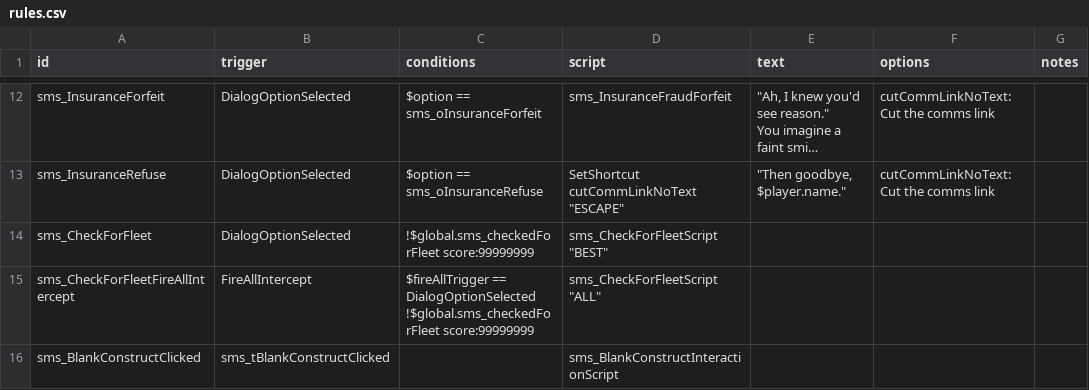
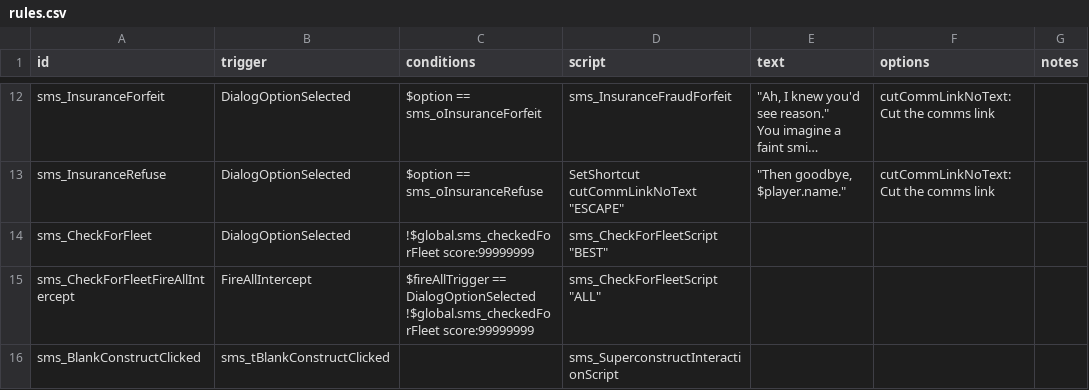
Before and after one commit to qcwxezda/Starsector-Ship-Mastery-System, a CSV file: data/campaign/rules.csv, drawn as a sheet; only a part is shown, gaps mark what is left out; long unchanged cells end in ….

```diff
--- a/data/campaign/rules.csv
+++ b/data/campaign/rules.csv
@@ -55,2 +55,2 @@ sms_CheckForFleetFireAllIntercept,FireAllIntercept,"$fireAllTrigger == DialogOpt
 !$global.sms_checkedForFleet score:99999999","sms_CheckForFleetScript ""ALL""",,,
-sms_BlankConstructClicked,sms_tBlankConstructClicked,,sms_BlankConstructInteractionScript,,,
+sms_BlankConstructClicked,sms_tBlankConstructClicked,,sms_SuperconstructInteractionScript,,,
```
Also changed, not shown: data/campaign/special_items.csv, data/hullmods/hull_mods.csv, 50 other files.
